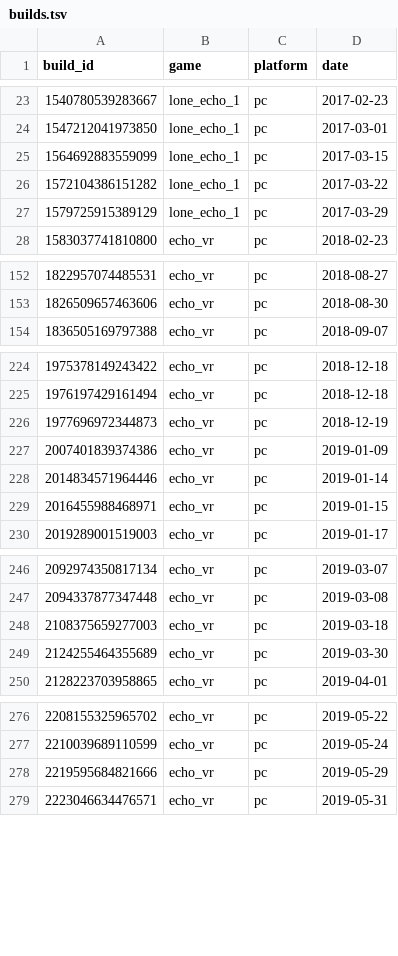
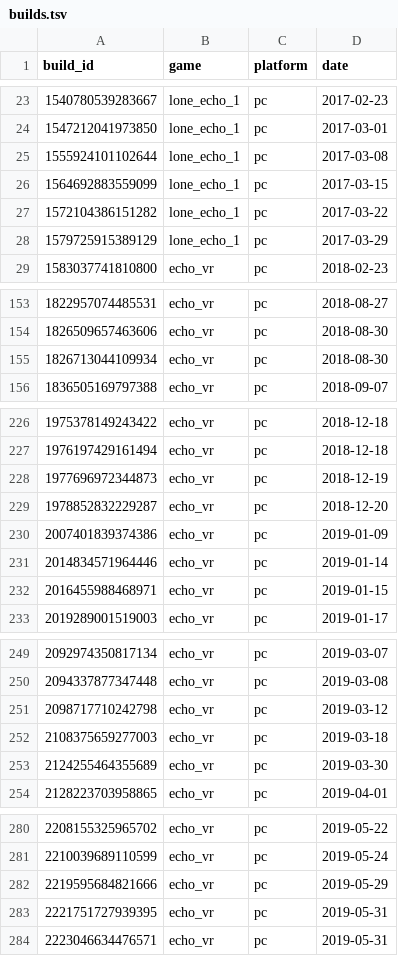
Before and after one commit to Dualgame/echo-symbols, a TSV file: data/builds.tsv, drawn as a sheet; only a part is shown, gaps mark what is left out; the diff covers the shown part only; the diff names each change by its address in the sheet, - before the commit and + after, or states it on an @@ line.

```diff
--- a/data/builds.tsv
+++ b/data/builds.tsv
+row 25: 1555924101102644 | lone_echo_1 | pc | 2017-03-08
+row 155: 1826713044109934 | echo_vr | pc | 2018-08-30
+row 229: 1978852832229287 | echo_vr | pc | 2018-12-20
+row 251: 2098717710242798 | echo_vr | pc | 2019-03-12
+row 283: 2221751727939395 | echo_vr | pc | 2019-05-31
```
Also changed, not shown: 5 added rows elsewhere in this file, data/types.tsv, games/echo_vr/pc/scripts/node_classes.tsv, 33 other files.
